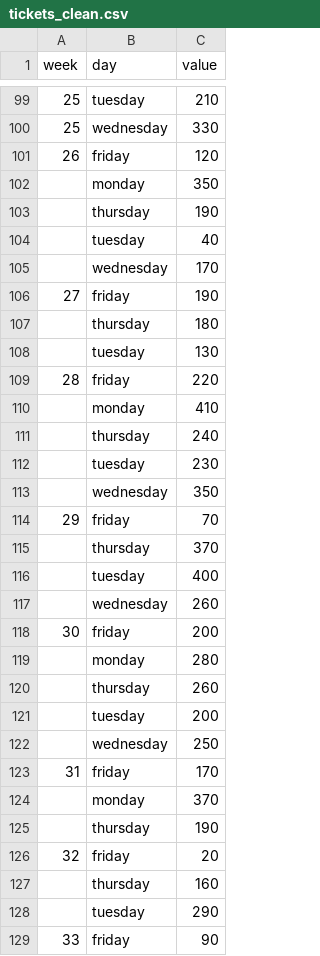
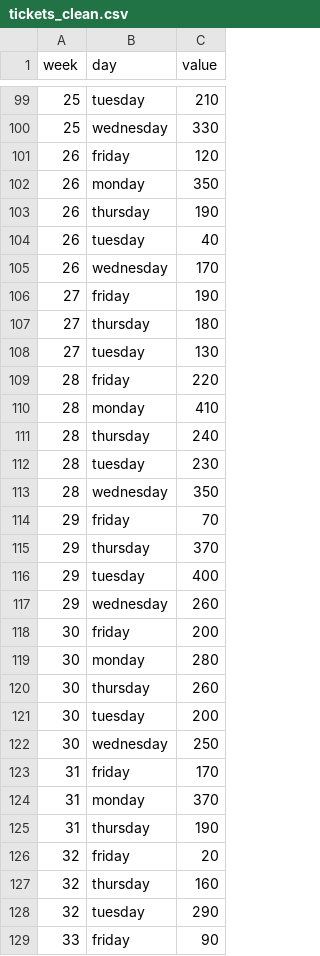
Before and after one commit to johnstont05/independent-study_fall19, a CSV file: Independent Study/Tickets/Heatmap/data/tickets_clean.csv, drawn as a sheet; only a part is shown, gaps mark what is left out; the diff covers the shown part only.

Commit message:
new data

```diff
--- a/Independent Study/Tickets/Heatmap/data/tickets_clean.csv
+++ b/Independent Study/Tickets/Heatmap/data/tickets_clean.csv
@@ -101,29 +101,29 @@ week,day,value
 26,friday,120
-,monday,350
-,thursday,190
-,tuesday,40
-,wednesday,170
+26,monday,350
+26,thursday,190
+26,tuesday,40
+26,wednesday,170
 27,friday,190
-,thursday,180
-,tuesday,130
+27,thursday,180
+27,tuesday,130
 28,friday,220
-,monday,410
-,thursday,240
-,tuesday,230
-,wednesday,350
+28,monday,410
+28,thursday,240
+28,tuesday,230
+28,wednesday,350
 29,friday,70
-,thursday,370
-,tuesday,400
-,wednesday,260
+29,thursday,370
+29,tuesday,400
+29,wednesday,260
 30,friday,200
-,monday,280
-,thursday,260
-,tuesday,200
-,wednesday,250
+30,monday,280
+30,thursday,260
+30,tuesday,200
+30,wednesday,250
 31,friday,170
-,monday,370
-,thursday,190
+31,monday,370
+31,thursday,190
 32,friday,20
-,thursday,160
-,tuesday,290
+32,thursday,160
+32,tuesday,290
 33,friday,90
```
Also changed, not shown: 52 edited cells elsewhere in this file, 1 other file.
